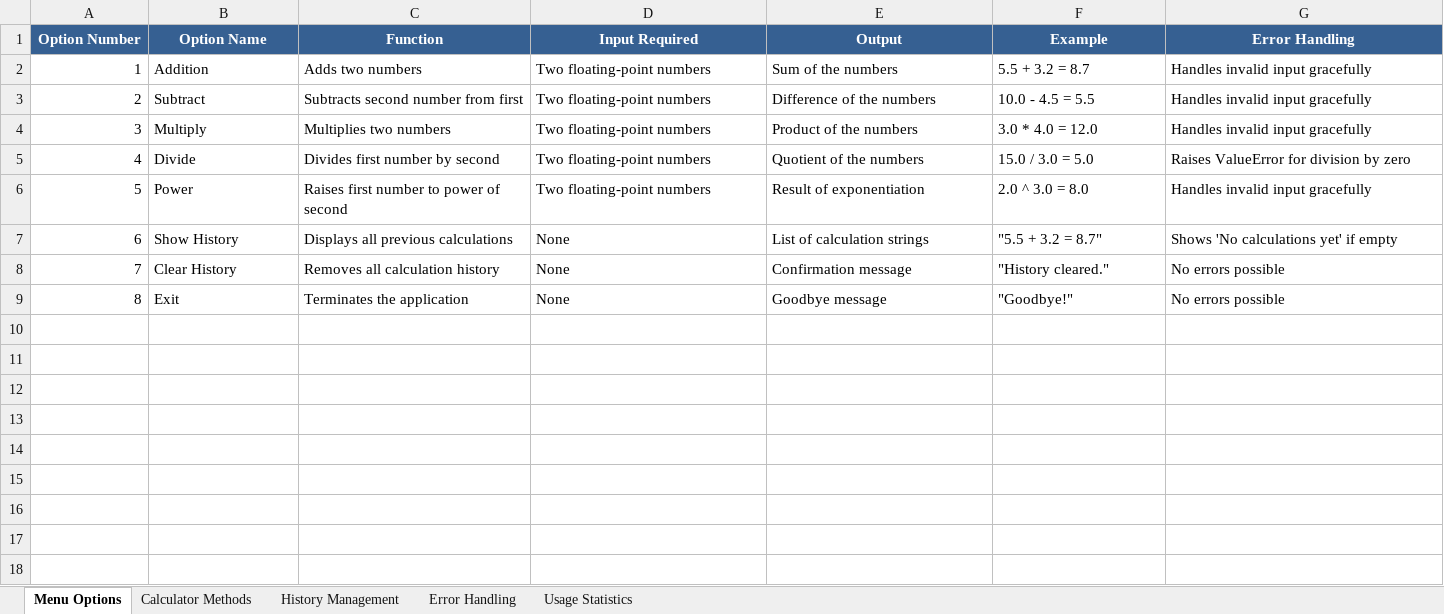
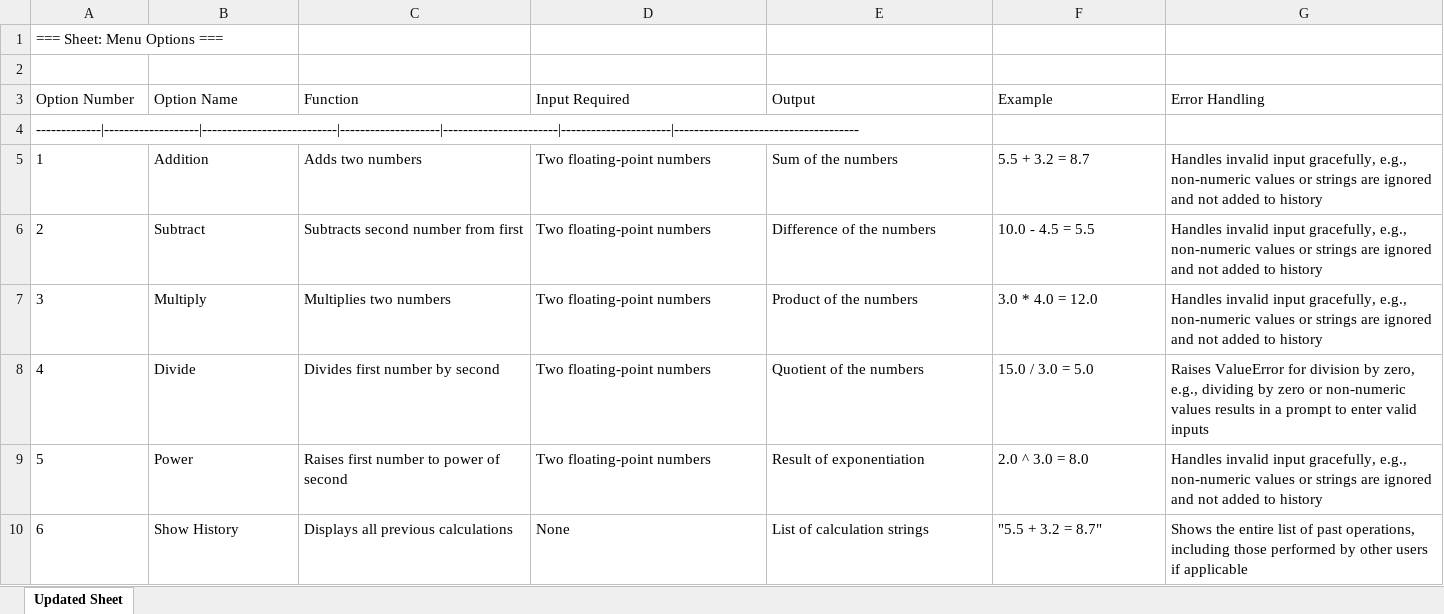
Before and after one commit to bluepal-nipun-marwaha/test-simple-repo-docs, an Excel workbook: docs/calculator_documentation.xlsx, sheet Updated Sheet, drawn as a sheet; values as stored, in another font and other column widths than the file's, no borders; formulas without a stored value are shown as written; removed rows and columns are numbered as before the commit, all else as after; the diff names each change by its address in the sheet, - before the commit and + after, or states it on an @@ line.

Commit message:
docs: update calculator_documentation.xlsx for feat: added function - factorial

```diff
--- a/docs/calculator_documentation.xlsx (sheet Updated Sheet)
+++ b/docs/calculator_documentation.xlsx (sheet Updated Sheet)
-sheet tab: Menu Options
+sheet tab: Updated Sheet
-sheet tab: Calculator Methods
-sheet tab: History Management
-sheet tab: Error Handling
-sheet tab: Usage Statistics
+row 1: === Sheet: Menu Options ===
+row 2: (empty)
@@ A3:G3 fill: #366092 → none, bold: on → off, text colour: #FFFFFF → black, alignment: center → left @@
+row 4: -------------|-------------------|---------------------------|--------------------|-----------------------|----------------------|-------------------------------------
-A5:A10 alignment: right
+A5:A10 alignment: left
-G5:G7 (Error Handling): …invalid input gracefully
+G5:G7 (Error Handling): …invalid input gracefully, e.g., non-numeric values or strings are ignored and not added to history
-G8 (Error Handling): …division by zero
+G8 (Error Handling): …division by zero, e.g., dividing by zero or non-numeric values results in a prompt to enter valid inputs
-G9 (Error Handling): …invalid input gracefully
+G9 (Error Handling): …invalid input gracefully, e.g., non-numeric values or strings are ignored and not added to history
-G10 (Error Handling): Shows 'No calculations yet' if empty
+G10 (Error Handling): Shows the entire list of past operations, including those performed by other users if applicable
-row 8: 7 | Clear History | Removes all calculation history | None | Confirmation message | "History cleared." | No errors possible
-row 9: 8 | Exit | Terminates the application | None | Goodbye message | "Goodbye!" | No errors possible
```
